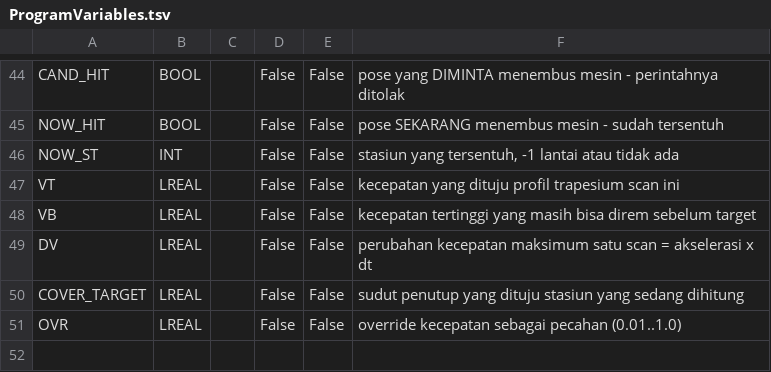
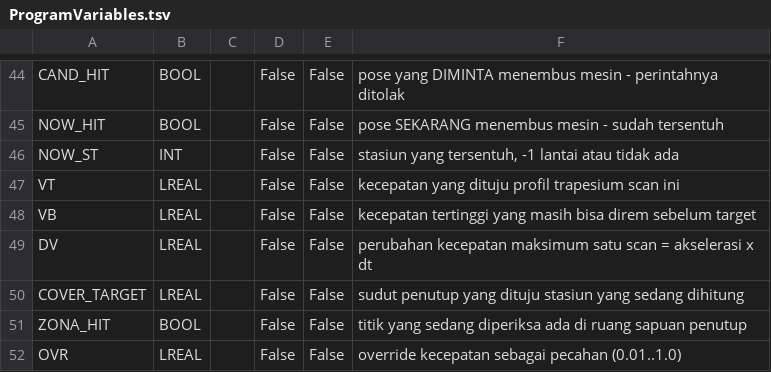
Before and after one commit to Dennych123/rb4axis, a TSV file: sim/ProgramVariables.tsv, drawn as a sheet; only a part is shown, gaps mark what is left out; the diff names each change by its address in the sheet, - before the commit and + after, or states it on an @@ line.

```diff
--- a/sim/ProgramVariables.tsv
+++ b/sim/ProgramVariables.tsv
+row 51: ZONA_HIT | BOOL |  | False | False | titik yang sedang diperiksa ada di ruang sapuan penutup
```
Also changed, not shown: sim/GlobalVariables.tsv, 9 other files.
